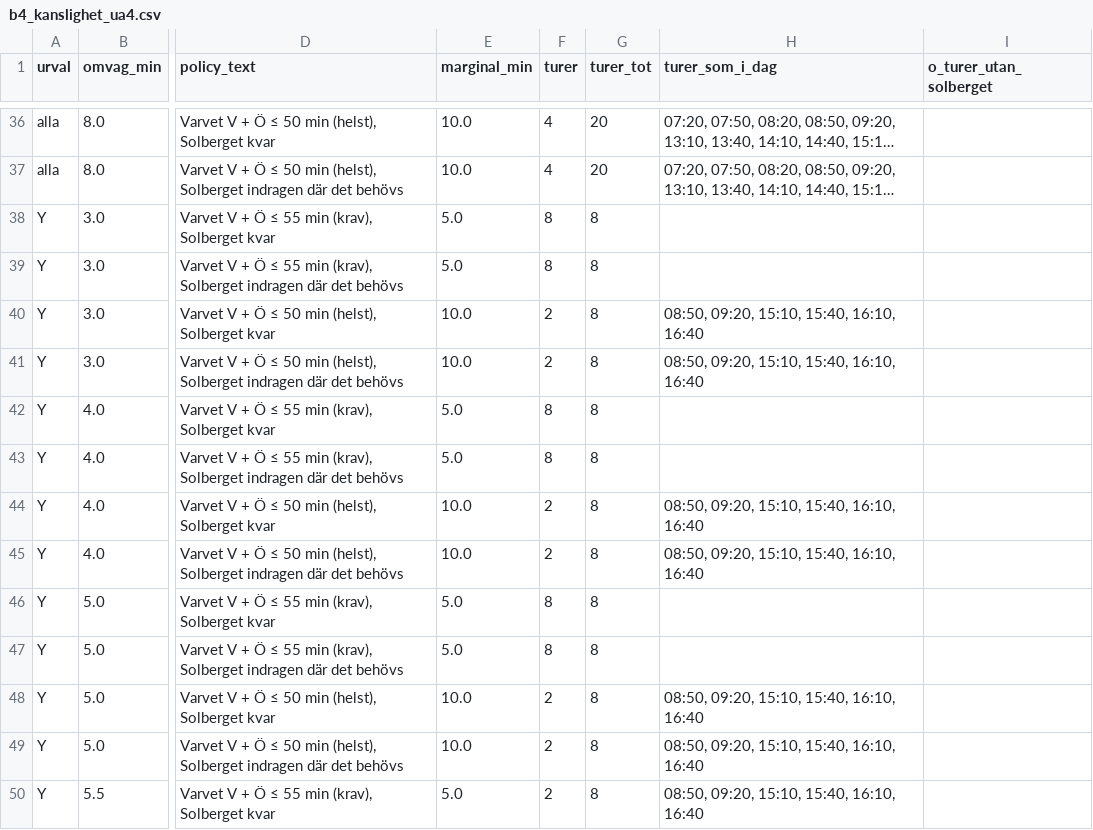
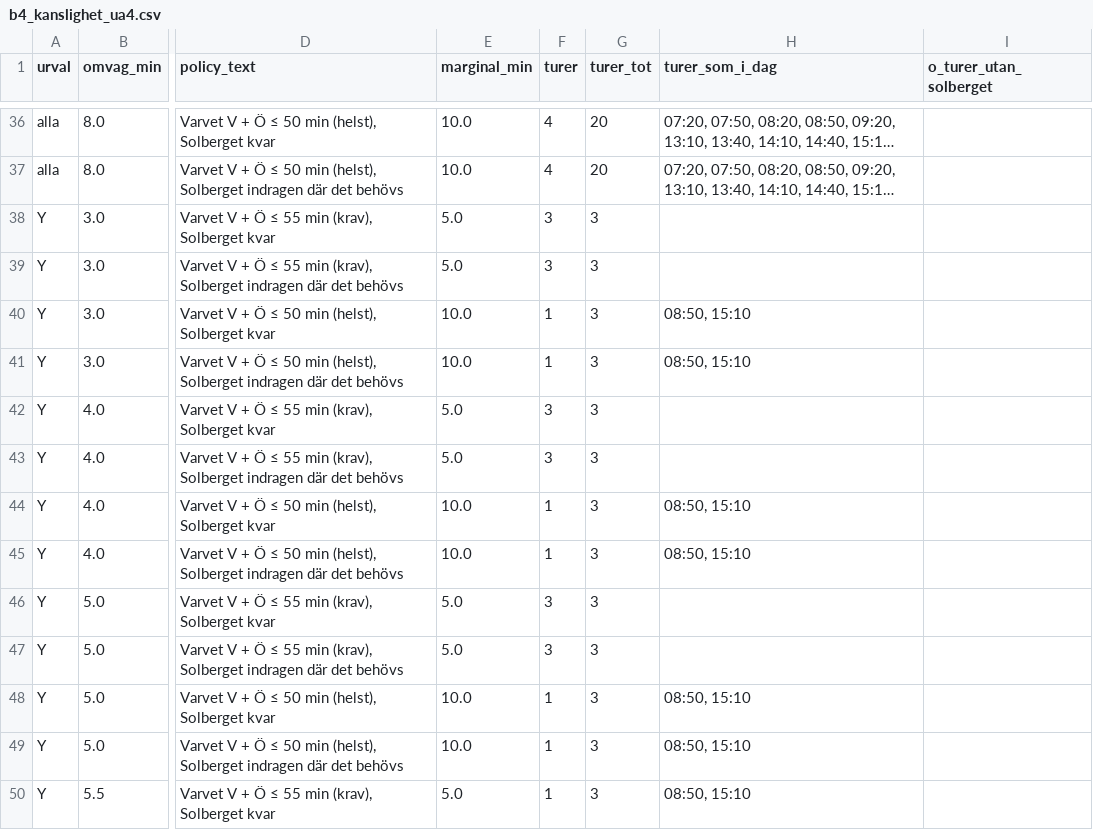
Before and after one commit to JesperHelen/-land, a CSV file: data/processed/b4_kanslighet_ua4.csv, drawn as a sheet; only a part is shown, gaps mark what is left out; long unchanged cells end in …; the diff covers the shown part only; the diff names each change by its address in the sheet, - before the commit and + after, or states it on an @@ line.

```diff
--- a/data/processed/b4_kanslighet_ua4.csv
+++ b/data/processed/b4_kanslighet_ua4.csv
-F38:F39 (turer): 8
+F38:F39 (turer): 3
-G38:G50 (turer_tot): 8
+G38:G50 (turer_tot): 3
-F40:F41 (turer): 2
+F40:F41 (turer): 1
-H40:H41 (turer_som_i_dag): 08:50, 09:20, 15:10, 15:40, 16:10, 16:40
+H40:H41 (turer_som_i_dag): 08:50, 15:10
-F42:F43 (turer): 8
+F42:F43 (turer): 3
-F44:F45 (turer): 2
+F44:F45 (turer): 1
-H44:H45 (turer_som_i_dag): 08:50, 09:20, 15:10, 15:40, 16:10, 16:40
+H44:H45 (turer_som_i_dag): 08:50, 15:10
-F46:F47 (turer): 8
+F46:F47 (turer): 3
-F48:F50 (turer): 2
+F48:F50 (turer): 1
-H48:H50 (turer_som_i_dag): 08:50, 09:20, 15:10, 15:40, 16:10, 16:40
+H48:H50 (turer_som_i_dag): 08:50, 15:10
```
Also changed, not shown: 81 edited cells elsewhere in this file, data/processed/b4_sammanslagning_omraden.csv, data/processed/b4_systemeffekter_hallplatser.csv, 42 other files.
